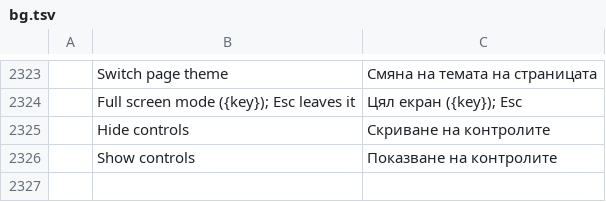
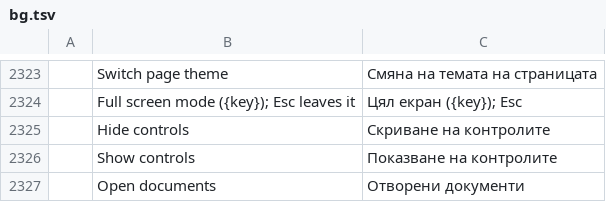
Before and after one commit to abdulrahmanelnegery/pdfcraft, a TSV file: crates/ui-egui/src/i18n/bg.tsv, drawn as a sheet; only a part is shown, gaps mark what is left out; the diff names each change by its address in the sheet, - before the commit and + after, or states it on an @@ line.

```diff
--- a/crates/ui-egui/src/i18n/bg.tsv
+++ b/crates/ui-egui/src/i18n/bg.tsv
+row 2327:  | Open documents | Отворени документи
```
Also changed, not shown: crates/ui-egui/src/i18n/ar.tsv, crates/ui-egui/src/i18n/ja.tsv, 19 other files.
